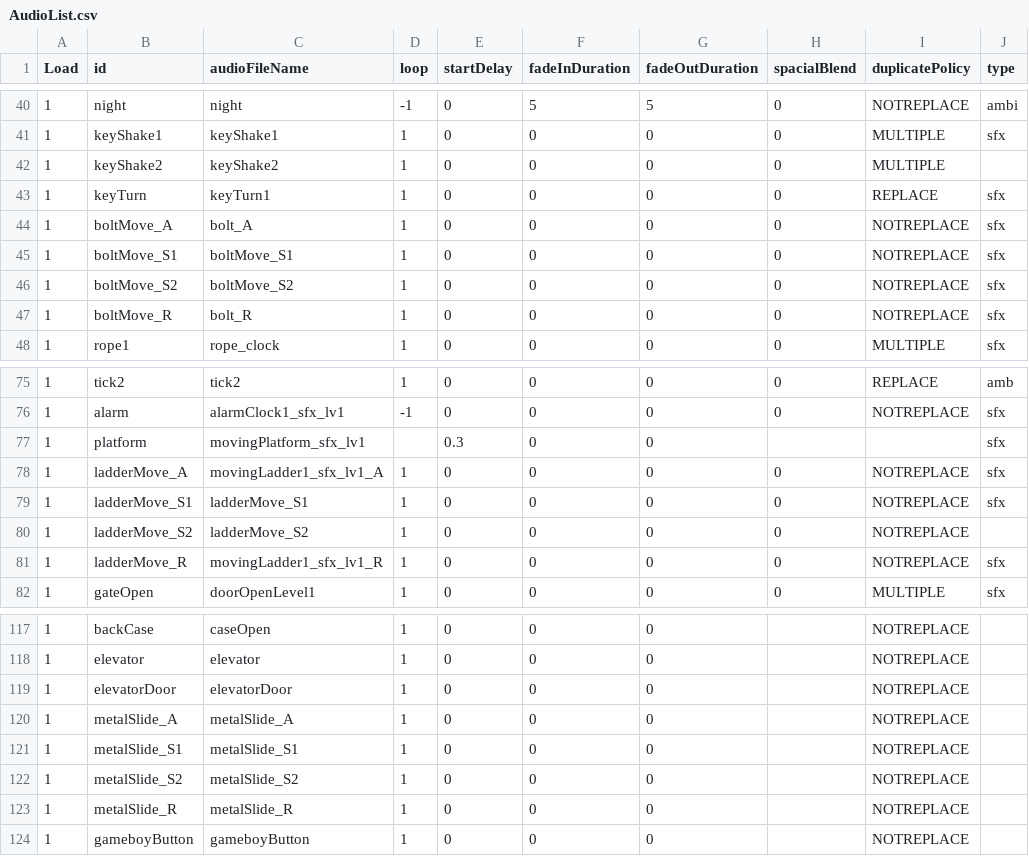
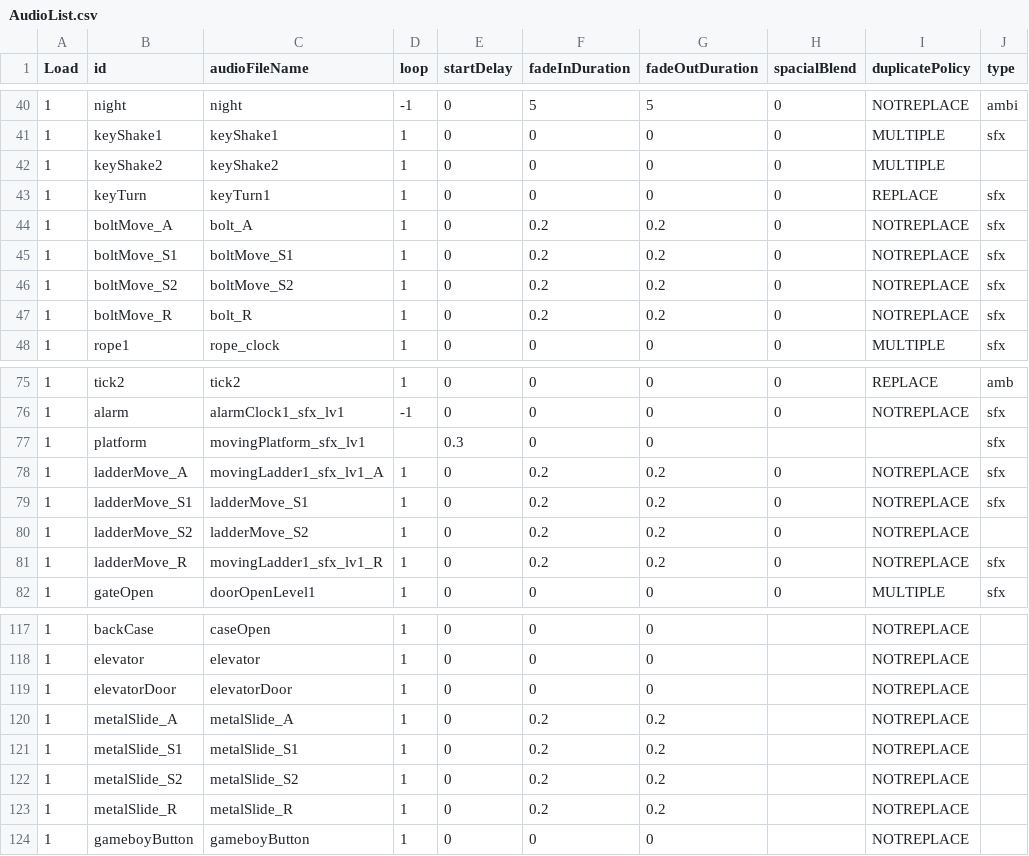
Before and after one commit to huxii/Crowd, a CSV file: OLU/Assets/Resources/Rosters/AudioList.csv, drawn as a sheet; only a part is shown, gaps mark what is left out; the diff names each change by its address in the sheet, - before the commit and + after, or states it on an @@ line.

```diff
--- a/OLU/Assets/Resources/Rosters/AudioList.csv
+++ b/OLU/Assets/Resources/Rosters/AudioList.csv
-F44:F47 (fadeInDuration): 0
+F44:F47 (fadeInDuration): 0.2
-G44:G47 (fadeOutDuration): 0
+G44:G47 (fadeOutDuration): 0.2
-F78:F81 (fadeInDuration): 0
+F78:F81 (fadeInDuration): 0.2
-G78:G81 (fadeOutDuration): 0
+G78:G81 (fadeOutDuration): 0.2
-F120:F123 (fadeInDuration): 0
+F120:F123 (fadeInDuration): 0.2
-G120:G123 (fadeOutDuration): 0
+G120:G123 (fadeOutDuration): 0.2
```
Also changed, not shown: 12 other files.
